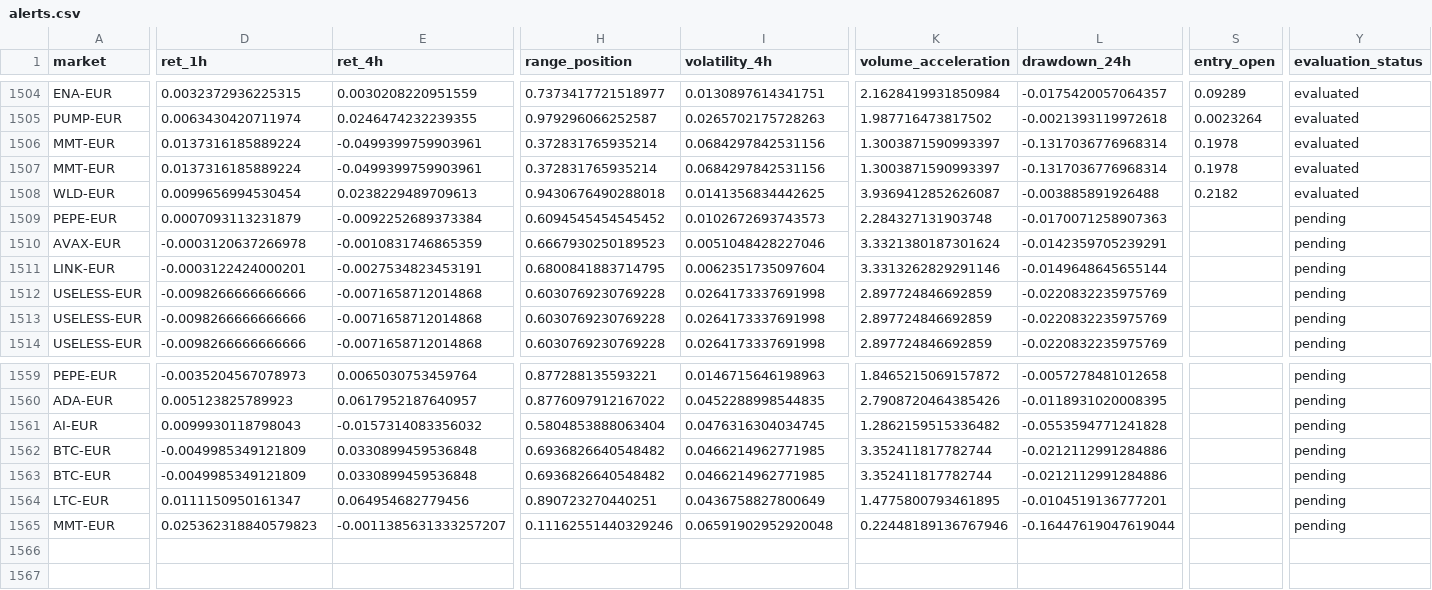
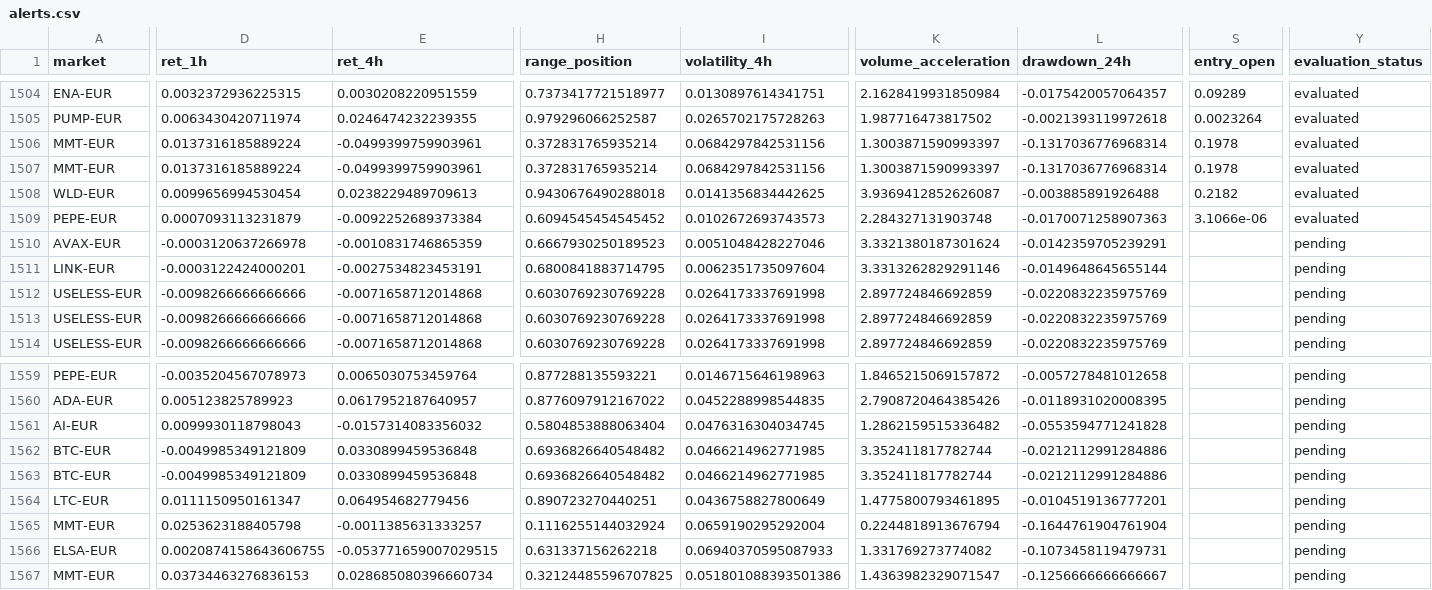
Before and after one commit to 4IN-LYS/bitvavo-radar, a CSV file: alerts.csv, drawn as a sheet; only a part is shown, gaps mark what is left out; rows hold the shown columns only; the diff covers the shown part only; the diff names each change by its address in the sheet, - before the commit and + after, or states it on an @@ line.

```diff
--- a/alerts.csv
+++ b/alerts.csv
-S1509 (entry_open): (empty)
+S1509 (entry_open): 3.1066e-06
-Y1509 (evaluation_status): pending
+Y1509 (evaluation_status): evaluated
-D1565 (ret_1h): 0.025362318840579823
+D1565 (ret_1h): 0.0253623188405798
-E1565 (ret_4h): -0.0011385631333257207
+E1565 (ret_4h): -0.0011385631333257
-H1565 (range_position): 0.11162551440329246
+H1565 (range_position): 0.1116255144032924
-I1565 (volatility_4h): 0.06591902952920048
+I1565 (volatility_4h): 0.0659190295292004
-K1565 (volume_acceleration): 0.22448189136767946
+K1565 (volume_acceleration): 0.2244818913676794
-L1565 (drawdown_24h): -0.16447619047619044
+L1565 (drawdown_24h): -0.1644761904761904
+row 1566: ELSA-EUR | 0.0020874158643606755 | -0.053771659007029515 | 0.631337156262218 | 0.06940370595087933 | 1.331769273774082 | -0.1073458119479731 |  | pending
+row 1567: MMT-EUR | 0.03734463276836153 | 0.028685080396660734 | 0.32124485596707825 | 0.051801088393501386 | 1.4363982329071547 | -0.1256666666666667 |  | pending
```
Also changed, not shown: 5 edited cells elsewhere in this file, 1 other file.
